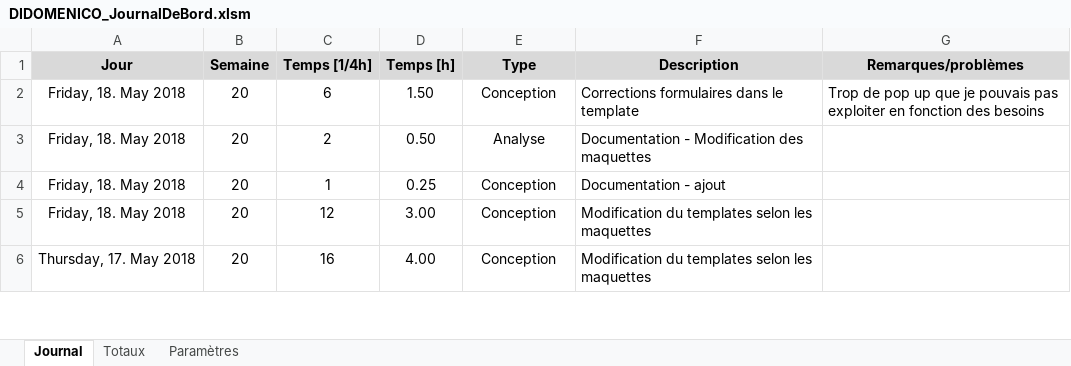
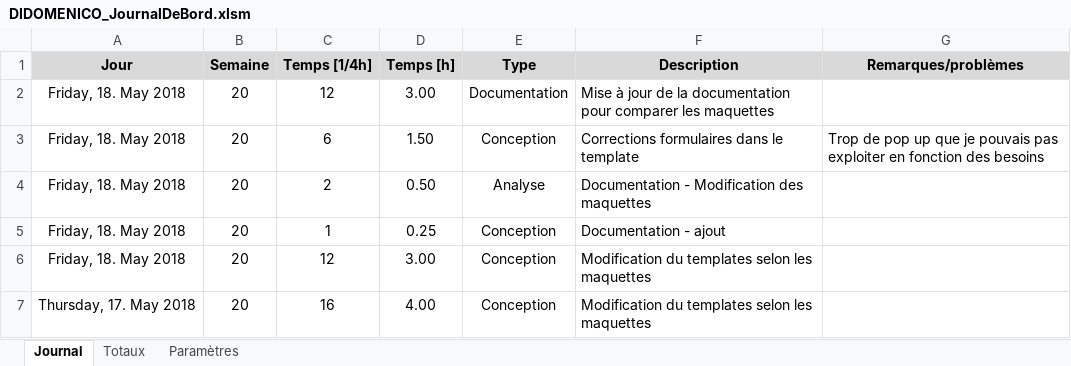
Before and after one commit to Ethylen/TPI-DIDO, an Excel workbook: Documentation/DIDOMENICO_JournalDeBord.xlsm, sheet Journal, drawn as a sheet; only a part is shown; values as stored, in another font and other column widths than the file's, no borders; charts and pictures not drawn; the diff names each change by its address in the sheet, - before the commit and + after, or states it on an @@ line.

```diff
--- a/Documentation/DIDOMENICO_JournalDeBord.xlsm (sheet Journal)
+++ b/Documentation/DIDOMENICO_JournalDeBord.xlsm (sheet Journal)
+row 2: Friday, 18. May 2018 | 20 | 12 | 3.00 | Documentation | Mise à jour de la documentation pour comparer les maquettes
```
Also changed, not shown: 5 other files.
